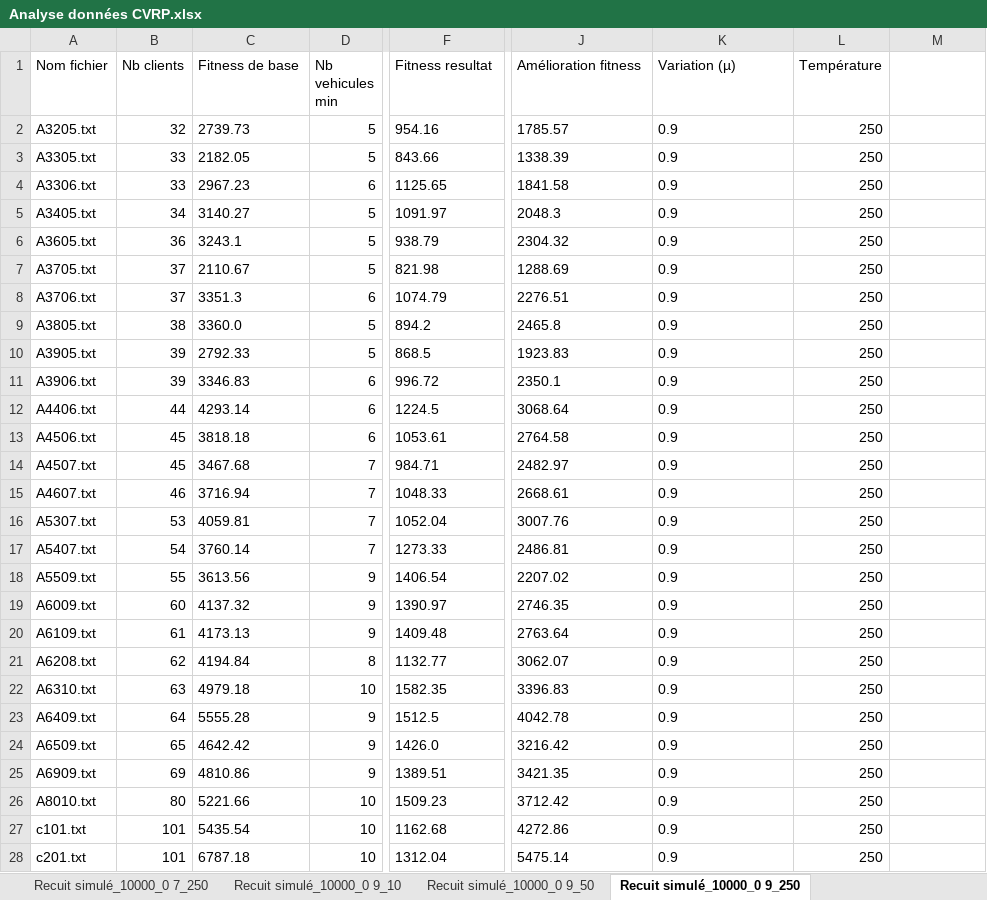
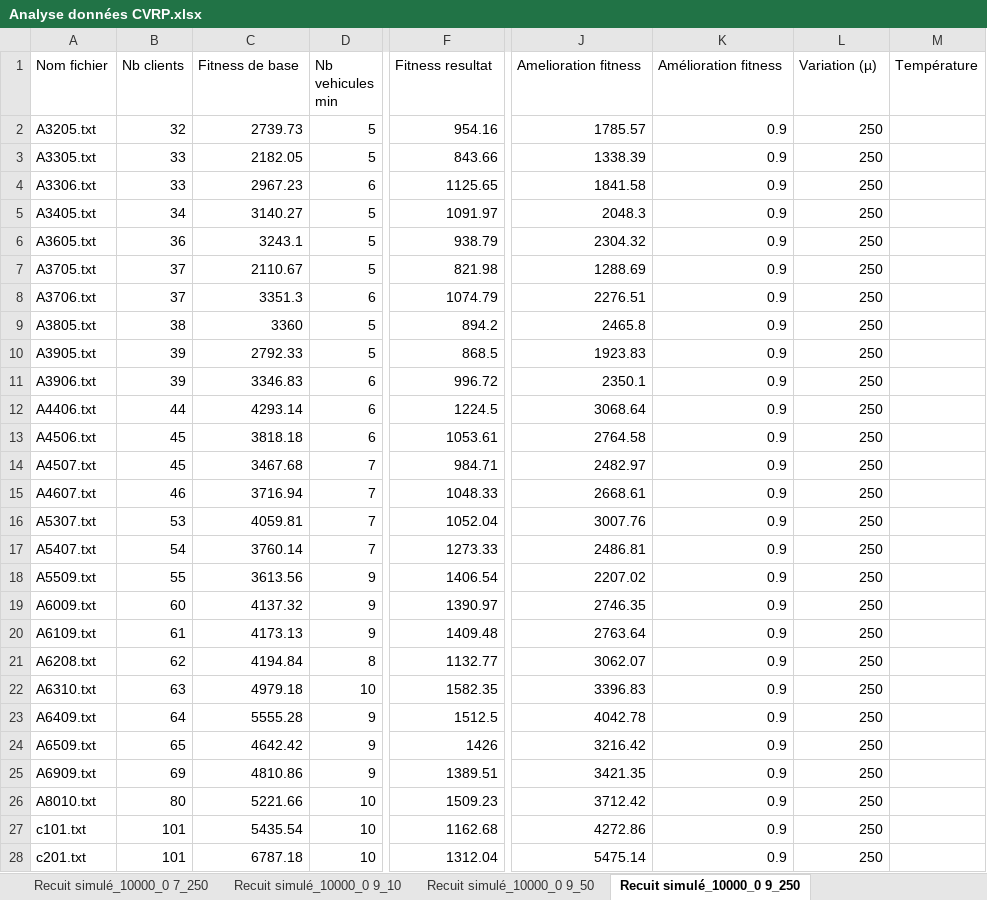
Before and after one commit to remi-martinez/cvrp, an Excel workbook: Analyse données CVRP.xlsx, sheet Recuit simulé_10000_0 9_250, drawn as a sheet; only a part is shown, gaps mark what is left out; values as stored, in another font and other column widths than the file's, no borders; table styles not drawn; the diff covers the shown part only; the diff names each change by its address in the sheet, - before the commit and + after, or states it on an @@ line.

```diff
--- a/Analyse données CVRP.xlsx (sheet Recuit simulé_10000_0 9_250)
+++ b/Analyse données CVRP.xlsx (sheet Recuit simulé_10000_0 9_250)
-J1: Amélioration fitness
+J1: Amelioration fitness
-K1: Variation (µ)
+K1: Amélioration fitness
-L1: Température
+L1: Variation (µ)
-M1: (empty)
+M1: Température
-C2:C8 alignment: left
+C2:C8 alignment: right
-F2:F23 alignment: left
+F2:F23 alignment: right
-J2:K28 alignment: left
+J2:K28 alignment: right
-C9 (Fitness de base): 3360.0
+C9 (Fitness de base): 3360
-C10:C28 alignment: left
+C10:C28 alignment: right
-F24 (Fitness resultat): 1426.0
+F24 (Fitness resultat): 1426
-F25:F28 alignment: left
+F25:F28 alignment: right
```
Also changed, not shown: 2 removed rows, 1 edited cell and cell formats elsewhere in this sheet, sheet Analyse, sheet Recuit simulé_10000_0 9_50, sheet Recuit simulé_10000_0 9_10, sheet Recuit simulé_10000_0 7_10, sheet Recuit simulé_10000_0 5_10, sheet Recuit simulé_10000_0 5_50, 7 more sheets, other sheet tabs, charts or pictures, 20 other files.
